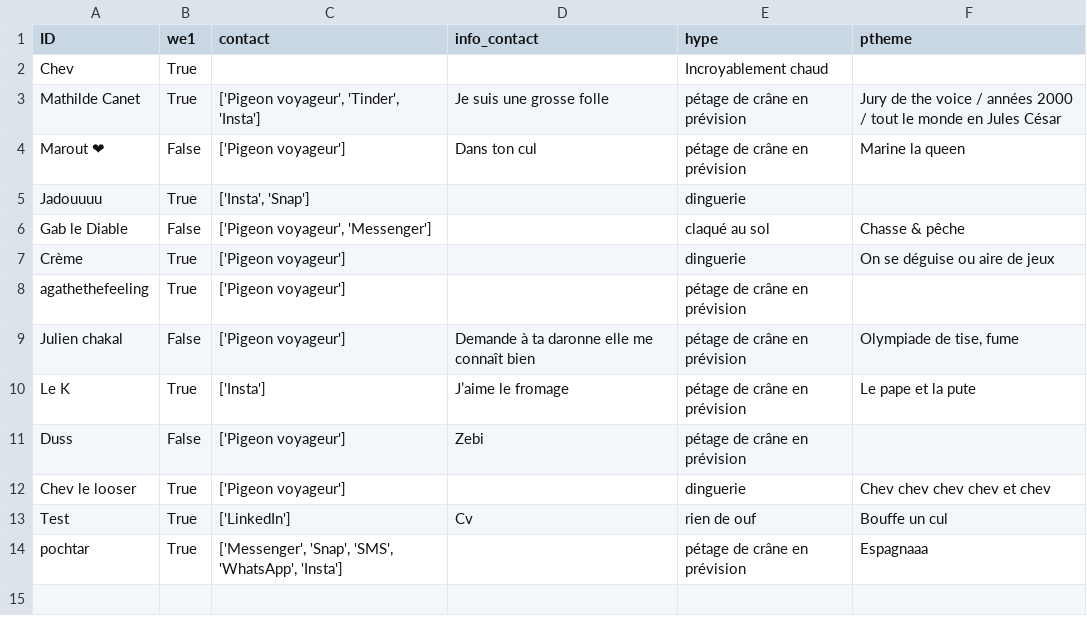
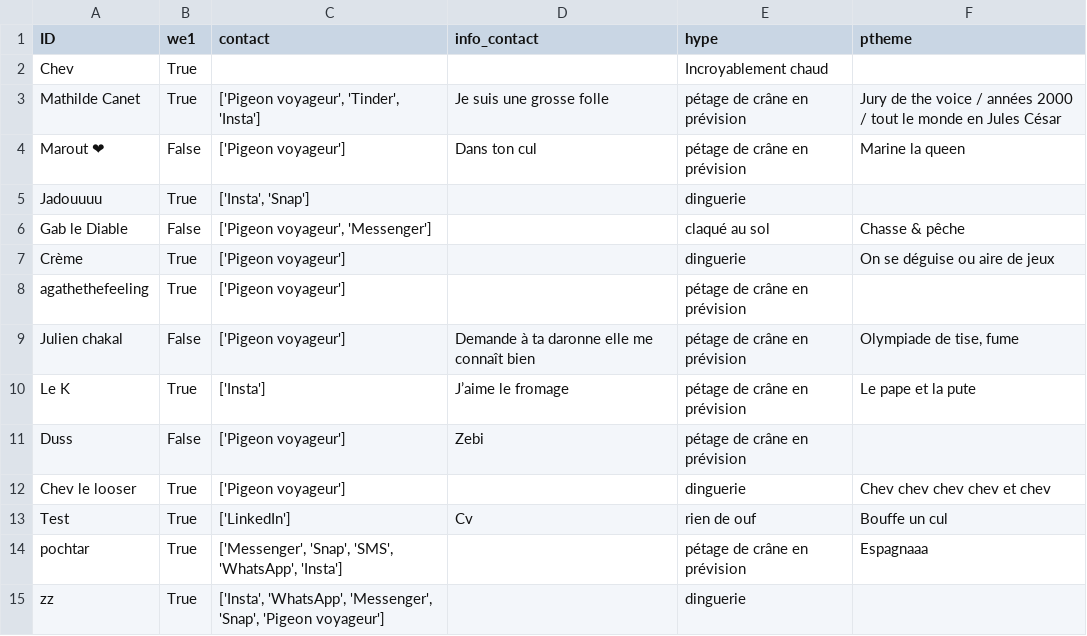
Before and after one commit to ptitchev/private_streamlit, a CSV file: data/dr.csv, drawn as a sheet.

Commit message:
Updated

```diff
--- a/data/dr.csv
+++ b/data/dr.csv
@@ -14 +14,2 @@ Test,True,['LinkedIn'], Cv ,rien de ouf, Bouffe un cul
 pochtar,True,"['Messenger', 'Snap', 'SMS', 'WhatsApp', 'Insta']", ,pétage de crâne en prévision, Espagnaaa
+zz,True,"['Insta', 'WhatsApp', 'Messenger', 'Snap', 'Pigeon voyageur']", ,dinguerie,
```
